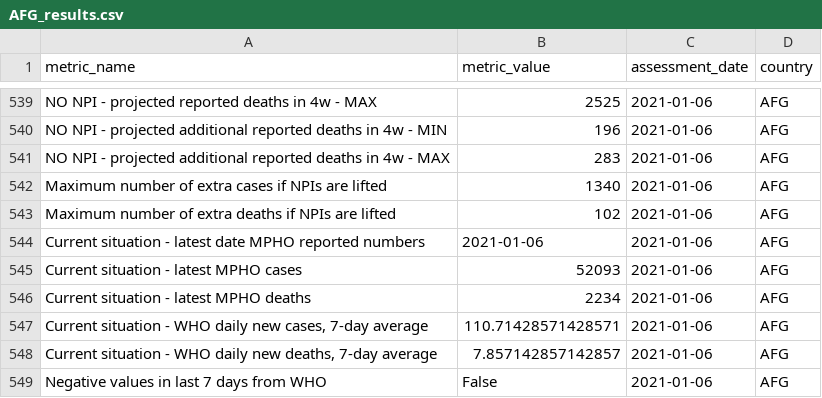
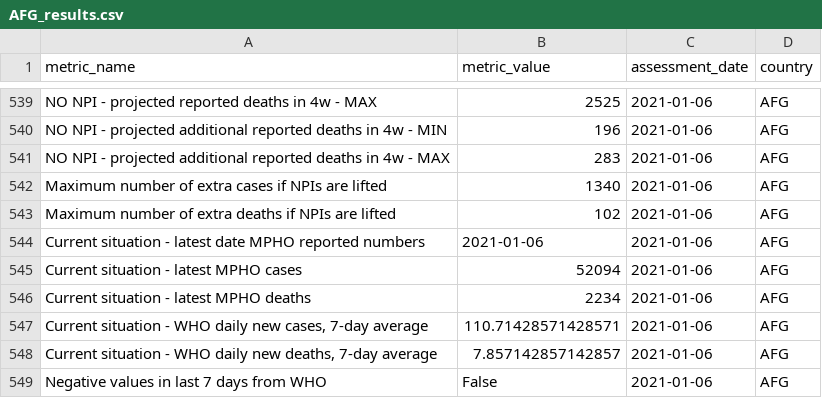
Before and after one commit to OCHA-DAP/pa-COVID-model-reports, a CSV file: automated_reports/report_metrics/AFG_results.csv, drawn as a sheet; only a part is shown, gaps mark what is left out.

Commit message:
results for 6 jan 2021 AFG IRQ SOM SDN

```diff
--- a/automated_reports/report_metrics/AFG_results.csv
+++ b/automated_reports/report_metrics/AFG_results.csv
@@ -544,3 +544,3 @@ Maximum number of extra deaths if NPIs are lifted,102,2021-01-06,AFG
 Current situation - latest date MPHO reported numbers,2021-01-06,2021-01-06,AFG
-Current situation - latest MPHO cases,52093,2021-01-06,AFG
+Current situation - latest MPHO cases,52094,2021-01-06,AFG
 Current situation - latest MPHO deaths,2234,2021-01-06,AFG
```
Also changed, not shown: automated_reports/report_metrics/IRQ_results.csv, automated_reports/report_metrics/SOM_results.csv, 55 other files.
